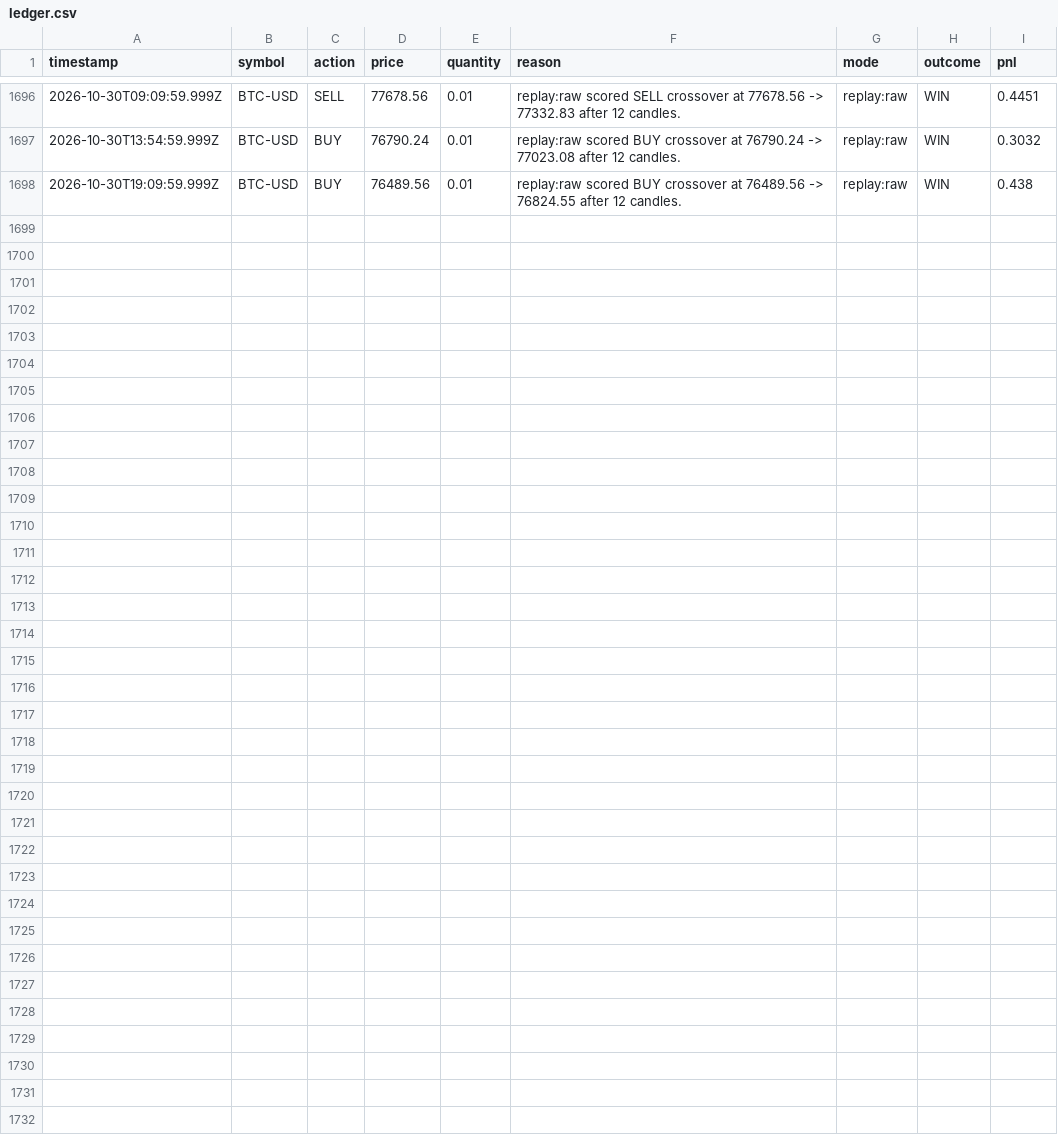
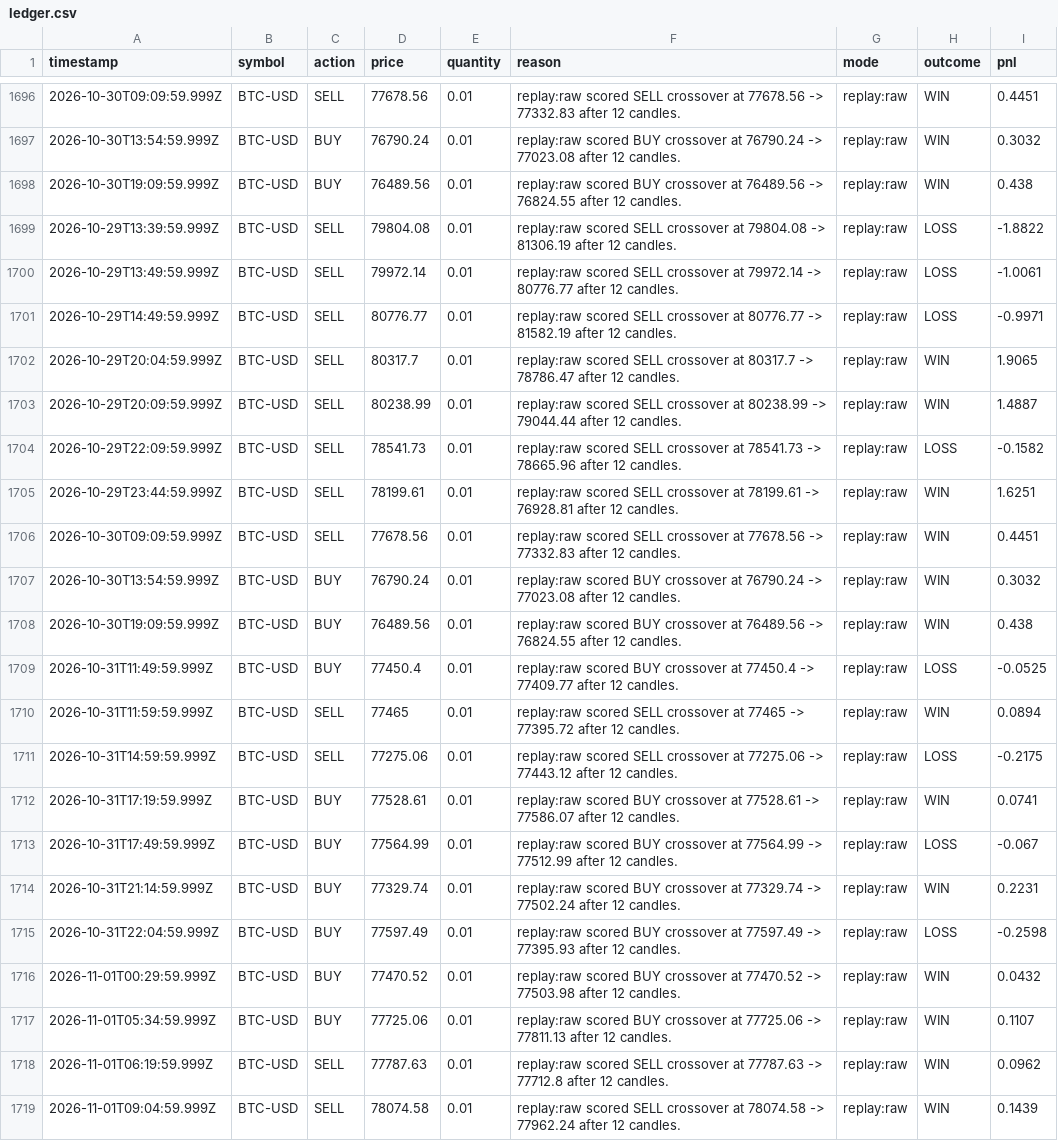
Before and after one commit to MukamaJ-2/Trading_bot, a CSV file: data/ledger.csv, drawn as a sheet; only a part is shown, gaps mark what is left out.

```diff
--- a/data/ledger.csv
+++ b/data/ledger.csv
@@ -1698 +1698,22 @@ timestamp,symbol,action,price,quantity,reason,mode,outcome,pnl
 2026-10-30T19:09:59.999Z,BTC-USD,BUY,76489.56,0.01,replay:raw scored BUY crossover at 76489.56 -> 76824.55 after 12 candles.,replay:raw,WIN,0.438
+2026-10-29T13:39:59.999Z,BTC-USD,SELL,79804.08,0.01,replay:raw scored SELL crossover at 79804.08 -> 81306.19 after 12 candles.,replay:raw,LOSS,-1.8822
+2026-10-29T13:49:59.999Z,BTC-USD,SELL,79972.14,0.01,replay:raw scored SELL crossover at 79972.14 -> 80776.77 after 12 candles.,replay:raw,LOSS,-1.0061
+2026-10-29T14:49:59.999Z,BTC-USD,SELL,80776.77,0.01,replay:raw scored SELL crossover at 80776.77 -> 81582.19 after 12 candles.,replay:raw,LOSS,-0.9971
+2026-10-29T20:04:59.999Z,BTC-USD,SELL,80317.7,0.01,replay:raw scored SELL crossover at 80317.7 -> 78786.47 after 12 candles.,replay:raw,WIN,1.9065
+2026-10-29T20:09:59.999Z,BTC-USD,SELL,80238.99,0.01,replay:raw scored SELL crossover at 80238.99 -> 79044.44 after 12 candles.,replay:raw,WIN,1.4887
+2026-10-29T22:09:59.999Z,BTC-USD,SELL,78541.73,0.01,replay:raw scored SELL crossover at 78541.73 -> 78665.96 after 12 candles.,replay:raw,LOSS,-0.1582
+2026-10-29T23:44:59.999Z,BTC-USD,SELL,78199.61,0.01,replay:raw scored SELL crossover at 78199.61 -> 76928.81 after 12 candles.,replay:raw,WIN,1.6251
+2026-10-30T09:09:59.999Z,BTC-USD,SELL,77678.56,0.01,replay:raw scored SELL crossover at 77678.56 -> 77332.83 after 12 candles.,replay:raw,WIN,0.4451
+2026-10-30T13:54:59.999Z,BTC-USD,BUY,76790.24,0.01,replay:raw scored BUY crossover at 76790.24 -> 77023.08 after 12 candles.,replay:raw,WIN,0.3032
+2026-10-30T19:09:59.999Z,BTC-USD,BUY,76489.56,0.01,replay:raw scored BUY crossover at 76489.56 -> 76824.55 after 12 candles.,replay:raw,WIN,0.438
+2026-10-31T11:49:59.999Z,BTC-USD,BUY,77450.4,0.01,replay:raw scored BUY crossover at 77450.4 -> 77409.77 after 12 candles.,replay:raw,LOSS,-0.0525
+2026-10-31T11:59:59.999Z,BTC-USD,SELL,77465,0.01,replay:raw scored SELL crossover at 77465 -> 77395.72 after 12 candles.,replay:raw,WIN,0.0894
+2026-10-31T14:59:59.999Z,BTC-USD,SELL,77275.06,0.01,replay:raw scored SELL crossover at 77275.06 -> 77443.12 after 12 candles.,replay:raw,LOSS,-0.2175
+2026-10-31T17:19:59.999Z,BTC-USD,BUY,77528.61,0.01,replay:raw scored BUY crossover at 77528.61 -> 77586.07 after 12 candles.,replay:raw,WIN,0.0741
+2026-10-31T17:49:59.999Z,BTC-USD,BUY,77564.99,0.01,replay:raw scored BUY crossover at 77564.99 -> 77512.99 after 12 candles.,replay:raw,LOSS,-0.067
+2026-10-31T21:14:59.999Z,BTC-USD,BUY,77329.74,0.01,replay:raw scored BUY crossover at 77329.74 -> 77502.24 after 12 candles.,replay:raw,WIN,0.2231
+2026-10-31T22:04:59.999Z,BTC-USD,BUY,77597.49,0.01,replay:raw scored BUY crossover at 77597.49 -> 77395.93 after 12 candles.,replay:raw,LOSS,-0.2598
+2026-11-01T00:29:59.999Z,BTC-USD,BUY,77470.52,0.01,replay:raw scored BUY crossover at 77470.52 -> 77503.98 after 12 candles.,replay:raw,WIN,0.0432
+2026-11-01T05:34:59.999Z,BTC-USD,BUY,77725.06,0.01,replay:raw scored BUY crossover at 77725.06 -> 77811.13 after 12 candles.,replay:raw,WIN,0.1107
+2026-11-01T06:19:59.999Z,BTC-USD,SELL,77787.63,0.01,replay:raw scored SELL crossover at 77787.63 -> 77712.8 after 12 candles.,replay:raw,WIN,0.0962
+2026-11-01T09:04:59.999Z,BTC-USD,SELL,78074.58,0.01,replay:raw scored SELL crossover at 78074.58 -> 77962.24 after 12 candles.,replay:raw,WIN,0.1439
```
